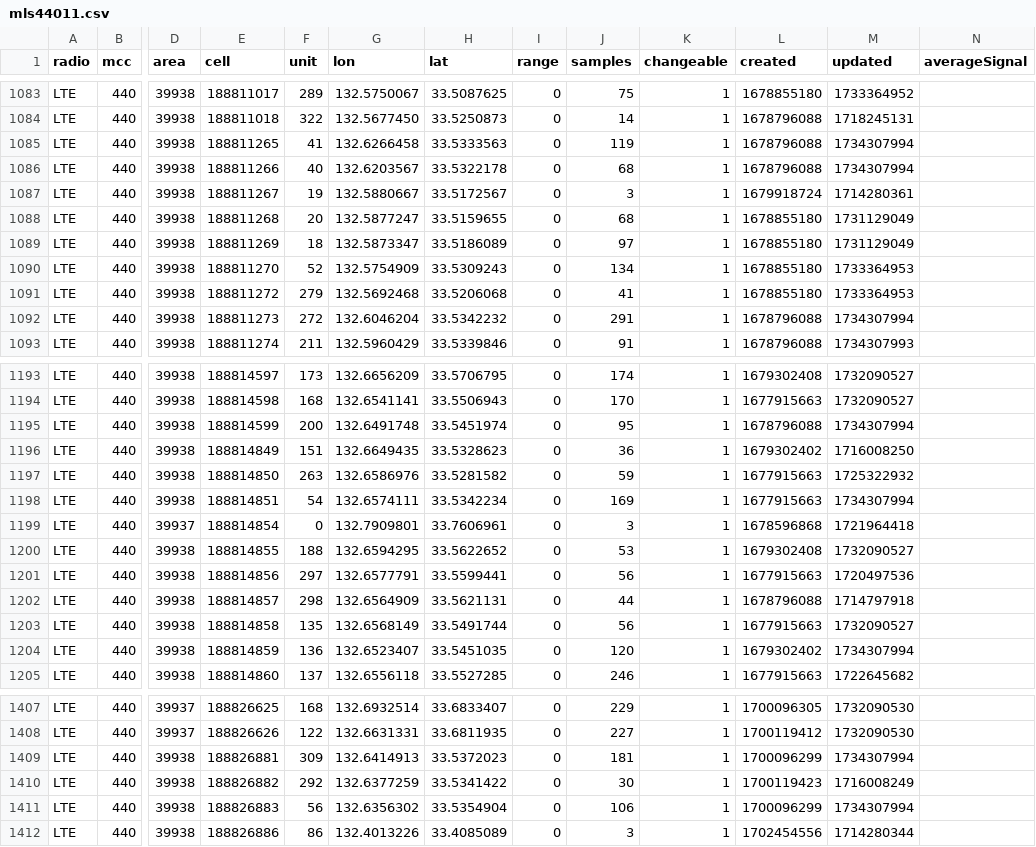
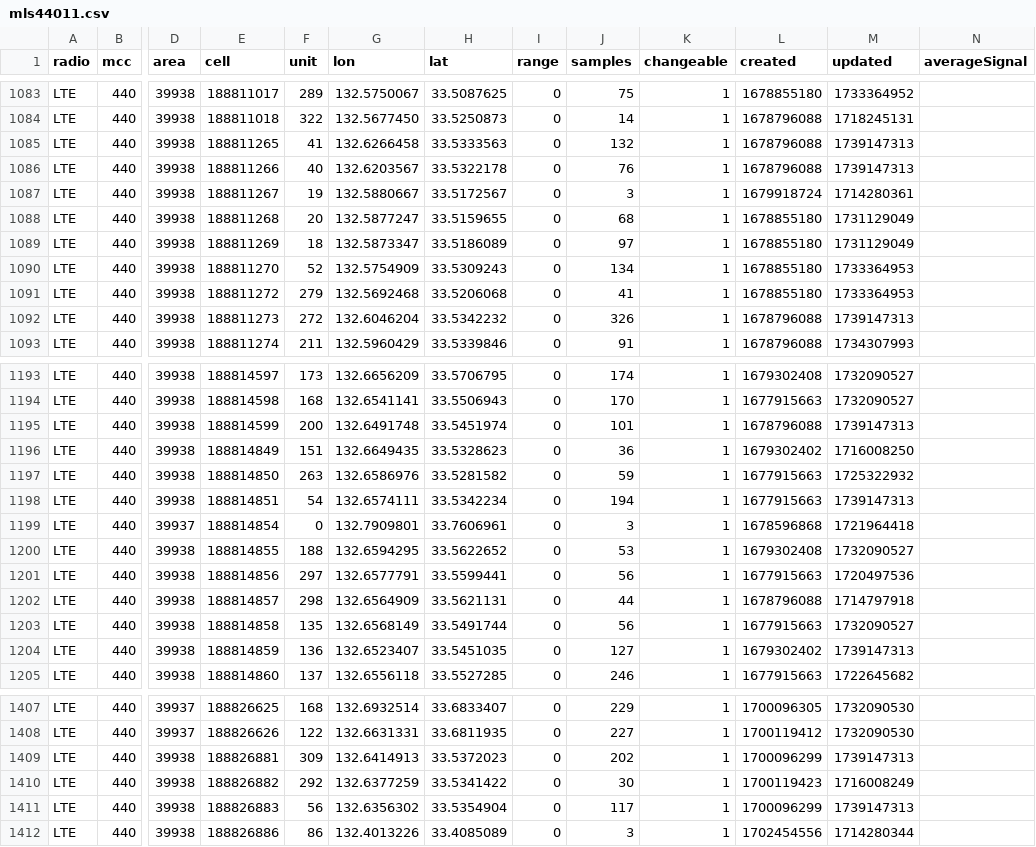
Before and after one commit to raku10ehime/kmz, a CSV file: mls44011.csv, drawn as a sheet; only a part is shown, gaps mark what is left out; the diff names each change by its address in the sheet, - before the commit and + after, or states it on an @@ line.

```diff
--- a/mls44011.csv
+++ b/mls44011.csv
-J1085 (samples): 119
+J1085 (samples): 132
-M1085:M1086 (updated): 1734307994
+M1085:M1086 (updated): 1739147313
-J1086 (samples): 68
+J1086 (samples): 76
-J1092 (samples): 291
+J1092 (samples): 326
-M1092 (updated): 1734307994
+M1092 (updated): 1739147313
-J1195 (samples): 95
+J1195 (samples): 101
-M1195 (updated): 1734307994
+M1195 (updated): 1739147313
-J1198 (samples): 169
+J1198 (samples): 194
-M1198 (updated): 1734307994
+M1198 (updated): 1739147313
-J1204 (samples): 120
+J1204 (samples): 127
-M1204 (updated): 1734307994
+M1204 (updated): 1739147313
-J1409 (samples): 181
+J1409 (samples): 202
-M1409 (updated): 1734307994
+M1409 (updated): 1739147313
-J1411 (samples): 106
+J1411 (samples): 117
-M1411 (updated): 1734307994
+M1411 (updated): 1739147313
```
Also changed, not shown: 1 other file.
